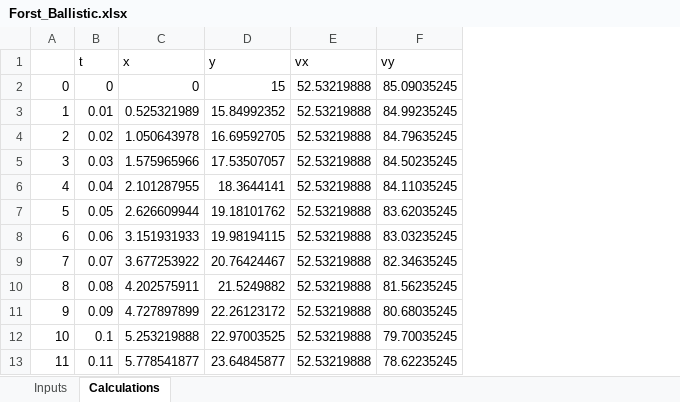
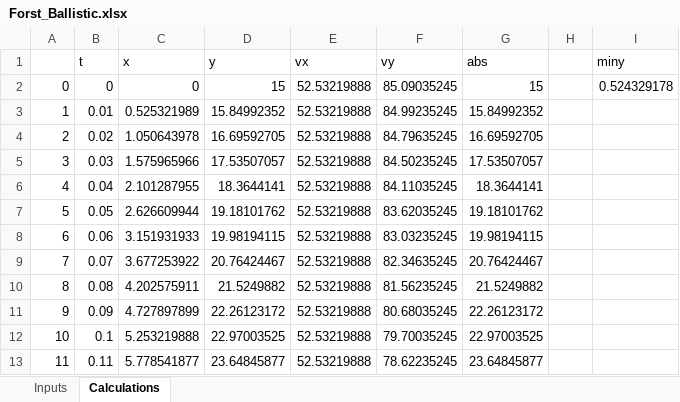
Before and after one commit to Scientific-Computing-at-Temple-Physics/ballistic-motion-1d-gt8mar, an Excel workbook: Forst_Ballistic.xlsx, sheet Calculations, drawn as a sheet; only a part is shown; values as stored, in another font and other column widths than the file's, no borders; the diff names each change by its address in the sheet, - before the commit and + after, or states it on an @@ line.

```diff
--- a/Forst_Ballistic.xlsx (sheet Calculations)
+++ b/Forst_Ballistic.xlsx (sheet Calculations)
+column G (abs), rows 2-13: 15 | 15.84992352 | 16.69592705 | 17.53507057 | 18.3644141 | 19.18101762 | 19.98194115 | 20.76424467 | 21.5249882 | 22.26123172 | 22.97003525 | 23.64845877
+column H, empty
+column I (miny), row 2: 0.524329178
```
Also changed, not shown: sheet Inputs, ._Forst_Ballistic.xlsx.
